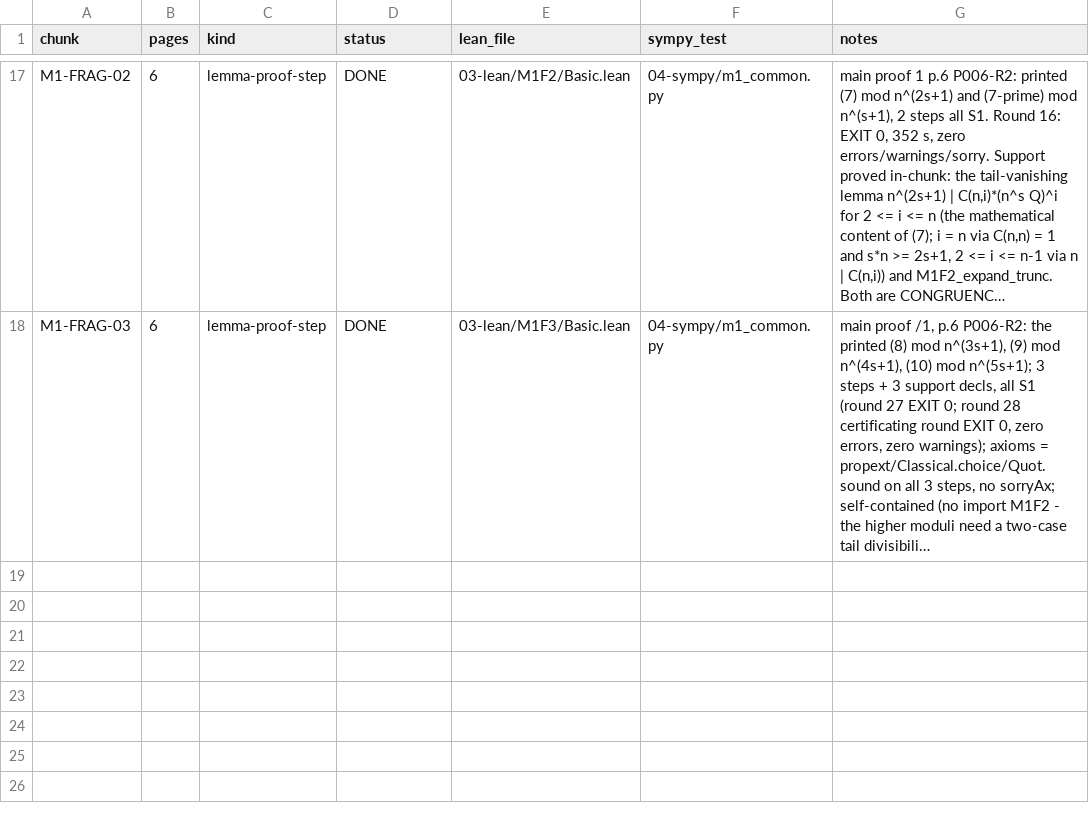
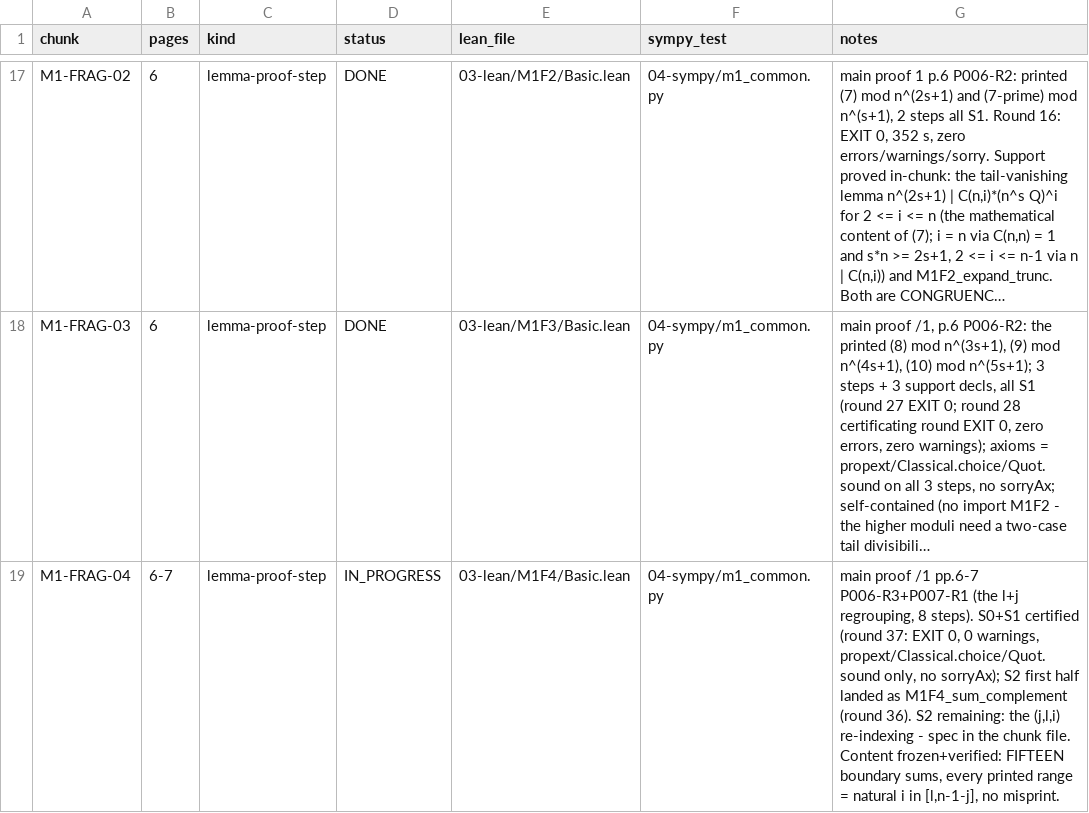
Before and after one commit to Sinuhe96/Fermat, a TSV file: pipeline/02-chunks/status.tsv, drawn as a sheet; only a part is shown, gaps mark what is left out; long unchanged cells end in …; the diff names each change by its address in the sheet, - before the commit and + after, or states it on an @@ line.

Commit message:
gate: give M1-FRAG-04 its status.tsv row (IN_PROGRESS) so progress.py --check exits 0 again
The chunk file existed without a ledger row, which check_consistency reports as an inconsistency; the dashboard had been quoted without its exit code, so it went unnoticed. Now 17/18 DONE with M1-FRAG-04 IN_PROGRESS, --check exit 0.

```diff
--- a/pipeline/02-chunks/status.tsv
+++ b/pipeline/02-chunks/status.tsv
+row 19: M1-FRAG-04 | 6-7 | lemma-proof-step | IN_PROGRESS | 03-lean/M1F4/Basic.lean | 04-sympy/m1_common.py | main proof /1 pp.6-7 P006-R3+P007-R1 (the l+j regrouping, 8 steps). S0+S1 certified (round 37: EXIT 0, 0 warnings, propext/Classical.choice/Quot.sound only, no sorryAx); S2 first half landed as M1F4_sum_complement (round 36). S2 remaining: the (j,l,i) re-indexing - spec in the chunk file. Content frozen+verified: FIFTEEN boundary sums, every printed range = natural i in [l,n-1-j], no misprint.
```
Also changed, not shown: 3 other files.
